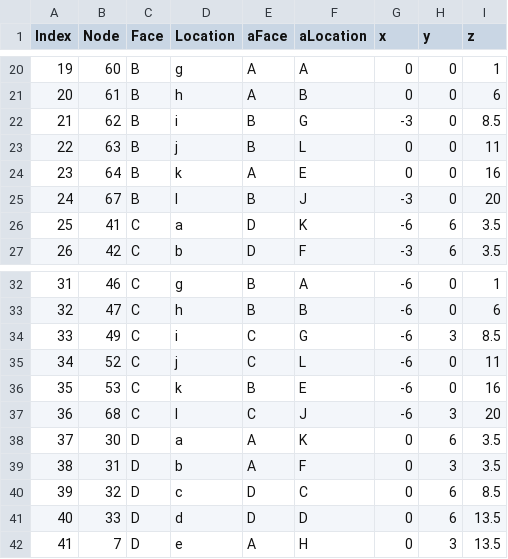
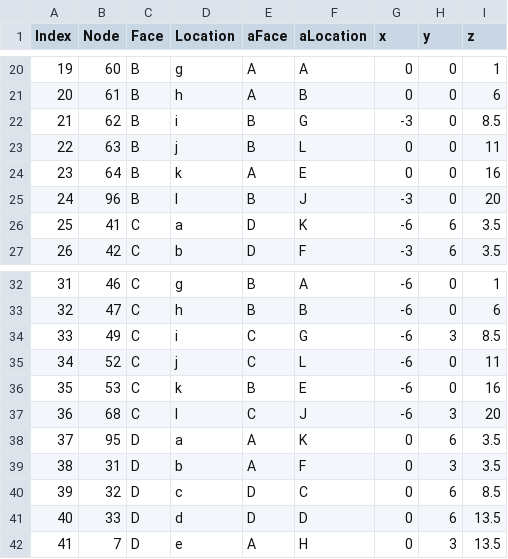
Before and after one commit to jamesjarlathlong/notebooks, a CSV file: node_coords.csv, drawn as a sheet; only a part is shown, gaps mark what is left out.

```diff
--- a/node_coords.csv
+++ b/node_coords.csv
@@ -24,3 +24,3 @@ Index,Node,Face,Location,aFace,aLocation,x,y,z
 23,64,B,k,A,E,0,0,16
-24,67,B,l,B,J,-3,0,20
+24,96,B,l,B,J,-3,0,20
 25,41,C,a,D,K,-6,6,3.5
@@ -37,3 +37,3 @@ Index,Node,Face,Location,aFace,aLocation,x,y,z
 36,68,C,l,C,J,-6,3,20
-37,30,D,a,A,K,0,6,3.5
+37,95,D,a,A,K,0,6,3.5
 38,31,D,b,A,F,0,3,3.5
```
Also changed, not shown: 2 other files.
